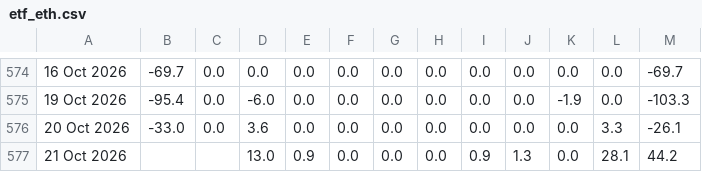
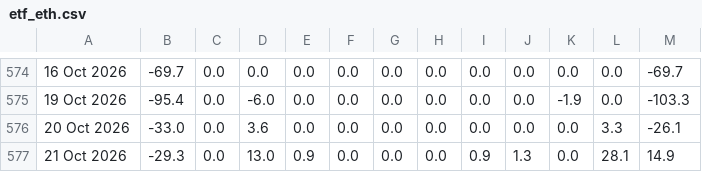
Before and after one commit to haturatu/crypto-etf-flow, a CSV file: etf_eth.csv, drawn as a sheet; only a part is shown, gaps mark what is left out; the diff names each change by its address in the sheet, - before the commit and + after, or states it on an @@ line.

```diff
--- a/etf_eth.csv
+++ b/etf_eth.csv
-B577: (empty)
+B577: -29.3
-C577: (empty)
+C577: 0.0
-M577: 44.2
+M577: 14.9
```
Also changed, not shown: etf_btc.csv.
